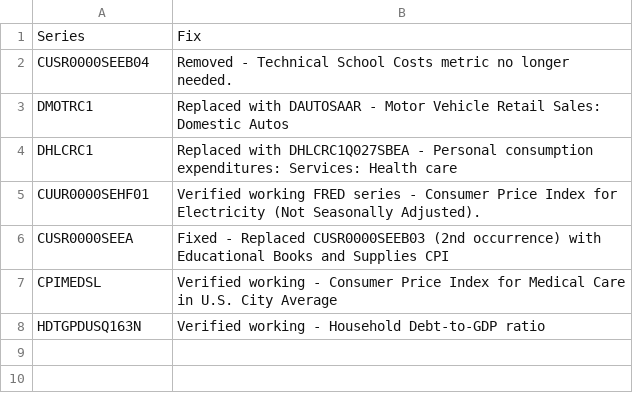
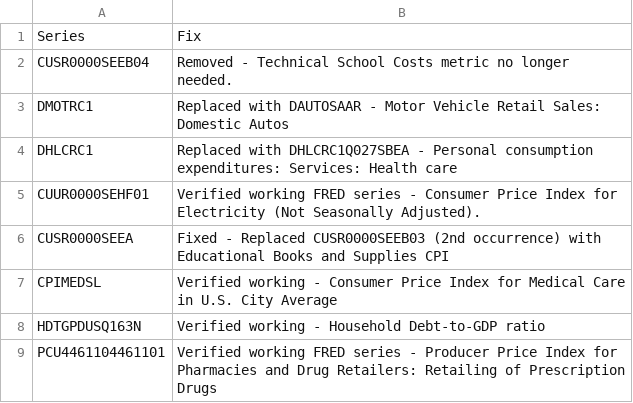
Before and after one commit to rao2p0/howsmyeconomy, a CSV file: missing_fred_metrics_fixes.csv, drawn as a sheet; the diff names each change by its address in the sheet, - before the commit and + after, or states it on an @@ line.

Commit message:
Replace CUSR0000SEMF with PCU4461104461101 prescription drug wholesale price index - Updated schema.json: replaced CUSR0000SEMF with PCU4461104461101, updated name to 'Prescription Drug Retail Prices', description to track wholesale pricing pressures that affect consumer drug costs, and units to 'Index Jun 2000=100' - Updated questions.ts: replaced CUSR0000SEMF with PCU4461104461101 in health-bill question - Updated mockFredData.ts: replaced CUSR0000SEMF data with realistic PCU4461104461101 producer price index values (160-175 range) based on actual FRED data for prescription drug wholesale pricing - Updated scoreCalculator.ts: replaced 'Drug Prices' mapping with 'Drug Wholesale Prices' and updated scoring logic to use ±3% threshold instead of ±2% to better reflect wholesale price volatility - Updated mood_score_system.md: updated CUSR0000SEMF row to PCU4461104461101 with ±3% threshold - Updated missing_fred_metrics_fixes.csv: documented PCU4461104461101 as verified working FRED series for prescription drug wholesale pricing - All files updated successfully. Build tested and working.

```diff
--- a/missing_fred_metrics_fixes.csv
+++ b/missing_fred_metrics_fixes.csv
+row 9: PCU4461104461101 | Verified working FRED series - Producer Price Index for Pharmacies and Drug Retailers: Retailing of Prescription Drugs
```
Also changed, not shown: 5 other files.
